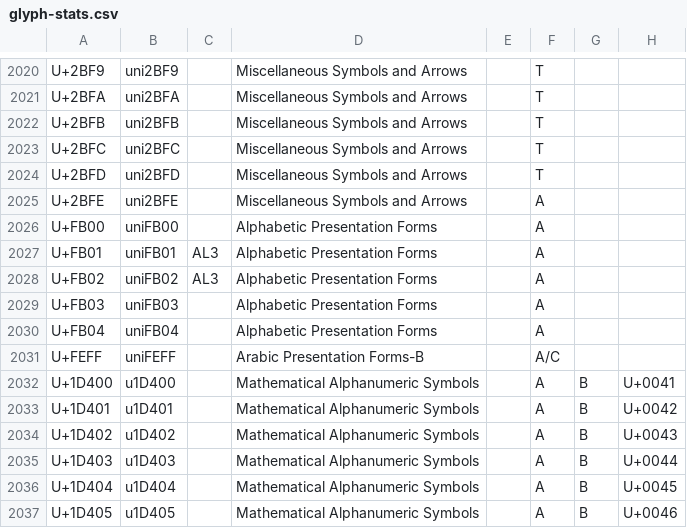
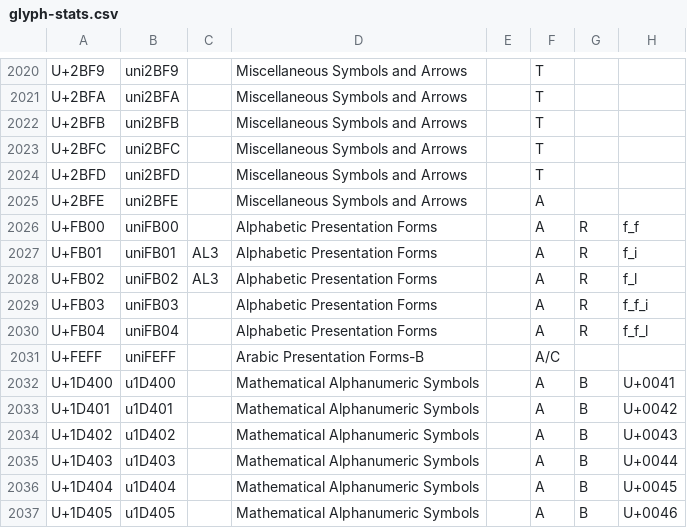
Before and after one commit to firamath/firamath, a CSV file: data/glyph-stats.csv, drawn as a sheet; only a part is shown, gaps mark what is left out.

Commit message:
glyph: add latin ligatures [ci skip]

```diff
--- a/data/glyph-stats.csv
+++ b/data/glyph-stats.csv
@@ -2025,7 +2025,7 @@ U+2BFD,uni2BFD,,Miscellaneous Symbols and Arrows,,T,,
 U+2BFE,uni2BFE,,Miscellaneous Symbols and Arrows,,A,,
-U+FB00,uniFB00,,Alphabetic Presentation Forms,,A,,
-U+FB01,uniFB01,AL3,Alphabetic Presentation Forms,,A,,
-U+FB02,uniFB02,AL3,Alphabetic Presentation Forms,,A,,
-U+FB03,uniFB03,,Alphabetic Presentation Forms,,A,,
-U+FB04,uniFB04,,Alphabetic Presentation Forms,,A,,
+U+FB00,uniFB00,,Alphabetic Presentation Forms,,A,R,f_f
+U+FB01,uniFB01,AL3,Alphabetic Presentation Forms,,A,R,f_i
+U+FB02,uniFB02,AL3,Alphabetic Presentation Forms,,A,R,f_l
+U+FB03,uniFB03,,Alphabetic Presentation Forms,,A,R,f_f_i
+U+FB04,uniFB04,,Alphabetic Presentation Forms,,A,R,f_f_l
 U+FEFF,uniFEFF,,Arabic Presentation Forms-B,,A/C,,
```
Also changed, not shown: 12 other files.
